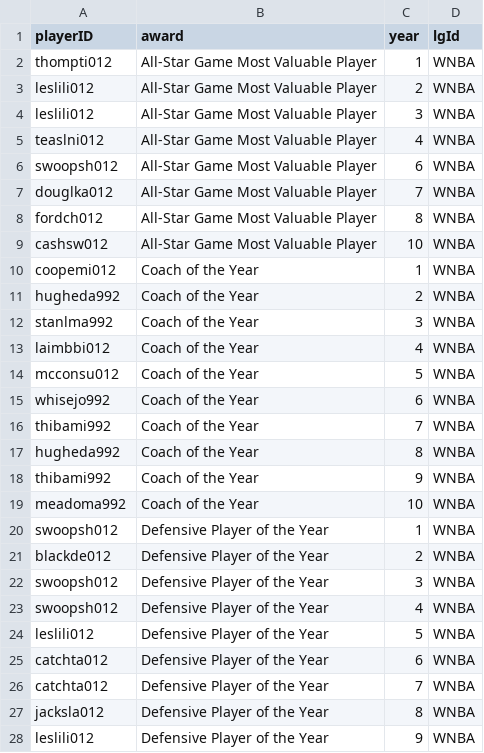
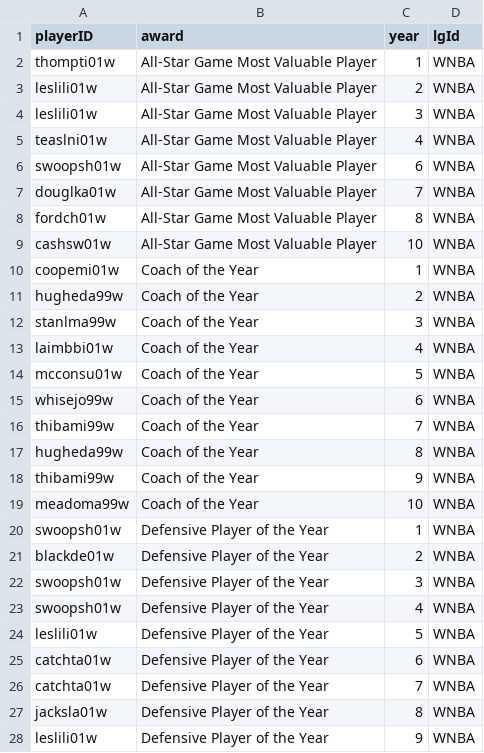
Before and after one commit to Malva2312/AC-2023_2024, a CSV file: basketballClean/awards_playersClean.csv, drawn as a sheet; only a part is shown; the diff covers the shown part only.

```diff
--- a/basketballClean/awards_playersClean.csv
+++ b/basketballClean/awards_playersClean.csv
@@ -1,28 +1,28 @@
 "playerID","award","year","lgId"
-"thompti012","All-Star Game Most Valuable Player",1,"WNBA"
-"leslili012","All-Star Game Most Valuable Player",2,"WNBA"
-"leslili012","All-Star Game Most Valuable Player",3,"WNBA"
-"teaslni012","All-Star Game Most Valuable Player",4,"WNBA"
-"swoopsh012","All-Star Game Most Valuable Player",6,"WNBA"
-"douglka012","All-Star Game Most Valuable Player",7,"WNBA"
-"fordch012","All-Star Game Most Valuable Player",8,"WNBA"
-"cashsw012","All-Star Game Most Valuable Player",10,"WNBA"
-"coopemi012","Coach of the Year",1,"WNBA"
-"hugheda992","Coach of the Year",2,"WNBA"
-"stanlma992","Coach of the Year",3,"WNBA"
-"laimbbi012","Coach of the Year",4,"WNBA"
-"mcconsu012","Coach of the Year",5,"WNBA"
-"whisejo992","Coach of the Year",6,"WNBA"
-"thibami992","Coach of the Year",7,"WNBA"
-"hugheda992","Coach of the Year",8,"WNBA"
-"thibami992","Coach of the Year",9,"WNBA"
-"meadoma992","Coach of the Year",10,"WNBA"
-"swoopsh012","Defensive Player of the Year",1,"WNBA"
-"blackde012","Defensive Player of the Year",2,"WNBA"
-"swoopsh012","Defensive Player of the Year",3,"WNBA"
-"swoopsh012","Defensive Player of the Year",4,"WNBA"
-"leslili012","Defensive Player of the Year",5,"WNBA"
-"catchta012","Defensive Player of the Year",6,"WNBA"
-"catchta012","Defensive Player of the Year",7,"WNBA"
-"jacksla012","Defensive Player of the Year",8,"WNBA"
-"leslili012","Defensive Player of the Year",9,"WNBA"
+"thompti01w","All-Star Game Most Valuable Player",1,"WNBA"
+"leslili01w","All-Star Game Most Valuable Player",2,"WNBA"
+"leslili01w","All-Star Game Most Valuable Player",3,"WNBA"
+"teaslni01w","All-Star Game Most Valuable Player",4,"WNBA"
+"swoopsh01w","All-Star Game Most Valuable Player",6,"WNBA"
+"douglka01w","All-Star Game Most Valuable Player",7,"WNBA"
+"fordch01w","All-Star Game Most Valuable Player",8,"WNBA"
+"cashsw01w","All-Star Game Most Valuable Player",10,"WNBA"
+"coopemi01w","Coach of the Year",1,"WNBA"
+"hugheda99w","Coach of the Year",2,"WNBA"
+"stanlma99w","Coach of the Year",3,"WNBA"
+"laimbbi01w","Coach of the Year",4,"WNBA"
+"mcconsu01w","Coach of the Year",5,"WNBA"
+"whisejo99w","Coach of the Year",6,"WNBA"
+"thibami99w","Coach of the Year",7,"WNBA"
+"hugheda99w","Coach of the Year",8,"WNBA"
+"thibami99w","Coach of the Year",9,"WNBA"
+"meadoma99w","Coach of the Year",10,"WNBA"
+"swoopsh01w","Defensive Player of the Year",1,"WNBA"
+"blackde01w","Defensive Player of the Year",2,"WNBA"
+"swoopsh01w","Defensive Player of the Year",3,"WNBA"
+"swoopsh01w","Defensive Player of the Year",4,"WNBA"
+"leslili01w","Defensive Player of the Year",5,"WNBA"
+"catchta01w","Defensive Player of the Year",6,"WNBA"
+"catchta01w","Defensive Player of the Year",7,"WNBA"
+"jacksla01w","Defensive Player of the Year",8,"WNBA"
+"leslili01w","Defensive Player of the Year",9,"WNBA"
```
Also changed, not shown: 68 edited cells elsewhere in this file, 1 other file.
